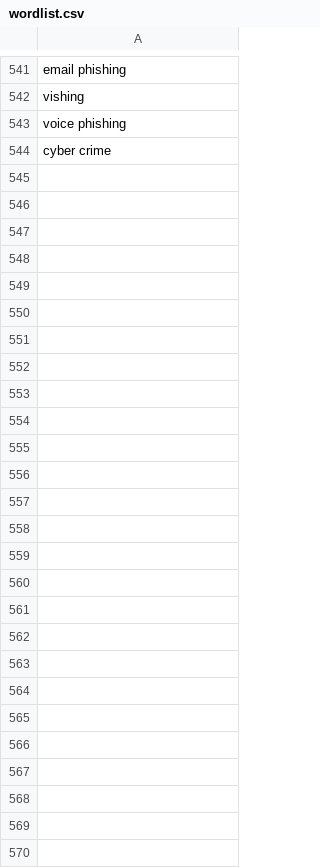
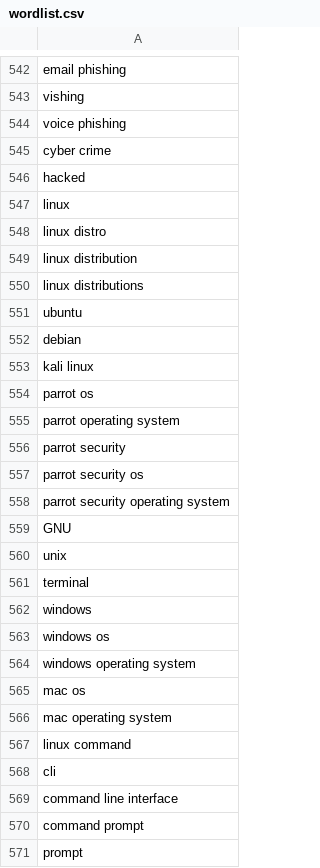
Before and after one commit to jverdianto/CyberSecGen, a CSV file: Backend/wordlist.csv, drawn as a sheet; only a part is shown, gaps mark what is left out; the diff covers the shown part only; the diff names each change by its address in the sheet, - before the commit and + after, or states it on an @@ line.

Commit message:
added verify message function and update wordlist

```diff
--- a/Backend/wordlist.csv
+++ b/Backend/wordlist.csv
+row 546: hacked
+row 547: linux
+row 548: linux distro
+row 549: linux distribution
+row 550: linux distributions
+row 551: ubuntu
+row 552: debian
+row 553: kali linux
+row 554: parrot os
+row 555: parrot operating system
+row 556: parrot security
+row 557: parrot security os
+row 558: parrot security operating system
+row 559: GNU
+row 560: unix
+row 561: terminal
+row 562: windows
+row 563: windows os
+row 564: windows operating system
+row 565: mac os
+row 566: mac operating system
+row 567: linux command
+row 568: cli
+row 569: command line interface
+row 570: command prompt
+row 571: prompt
```
Also changed, not shown: 1 added row elsewhere in this file, 2 other files.
